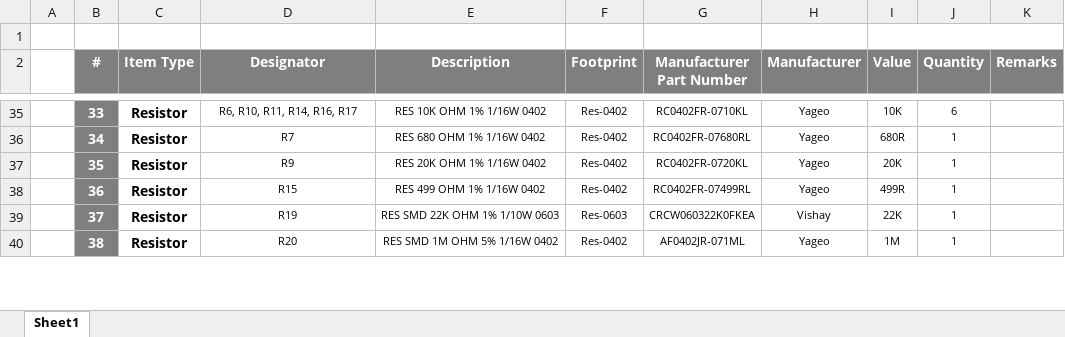
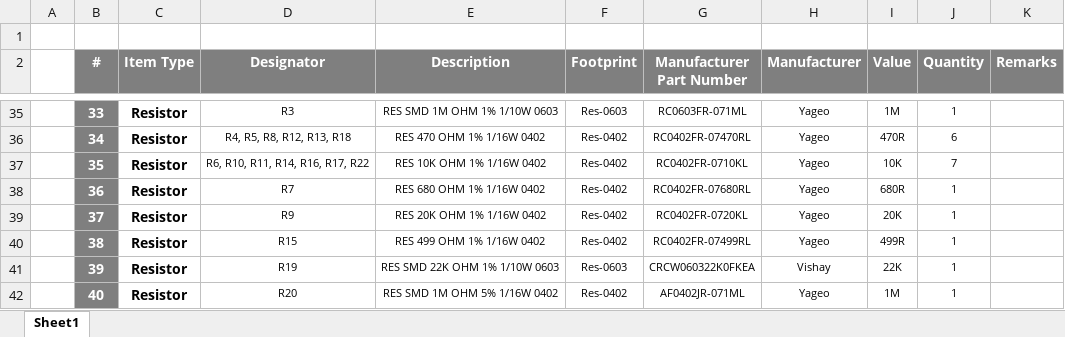
Before and after one commit to eSpark-Consulting-Group/austing-unniers-gaming-mouse, an Excel workbook: Design-Files/ChargerBoard-v1.1/BOM/Client BOM.xlsx, sheet Sheet1, drawn as a sheet; only a part is shown, gaps mark what is left out; values as stored, in another font and other column widths than the file's, no borders; the diff covers the shown part only; the diff names each change by its address in the sheet, - before the commit and + after, or states it on an @@ line.

```diff
--- a/Design-Files/ChargerBoard-v1.1/BOM/Client BOM.xlsx (sheet Sheet1)
+++ b/Design-Files/ChargerBoard-v1.1/BOM/Client BOM.xlsx (sheet Sheet1)
-D35 (Designator): R6, R10, R11, R14, R16, R17
+D35 (Designator): R3
-E35 (Description): RES 10K OHM 1% 1/16W 0402
+E35 (Description): RES SMD 1M OHM 1% 1/10W 0603
-F35 (Footprint): Res-0402
+F35 (Footprint): Res-0603
-G35 (Manufacturer Part Number): RC0402FR-0710KL
+G35 (Manufacturer Part Number): RC0603FR-071ML
-I35 (Value): 10K
+I35 (Value): 1M
-J35 (Quantity): 6
+J35 (Quantity): 1
-D36 (Designator): R7
+D36 (Designator): R4, R5, R8, R12, R13, R18
-E36 (Description): RES 680 OHM 1% 1/16W 0402
+E36 (Description): RES 470 OHM 1% 1/16W 0402
-G36 (Manufacturer Part Number): RC0402FR-07680RL
+G36 (Manufacturer Part Number): RC0402FR-07470RL
-I36 (Value): 680R
+I36 (Value): 470R
-J36 (Quantity): 1
+J36 (Quantity): 6
-D37 (Designator): R9
+D37 (Designator): R6, R10, R11, R14, R16, R17, R22
-E37 (Description): RES 20K OHM 1% 1/16W 0402
+E37 (Description): RES 10K OHM 1% 1/16W 0402
-G37 (Manufacturer Part Number): RC0402FR-0720KL
+G37 (Manufacturer Part Number): RC0402FR-0710KL
-I37 (Value): 20K
+I37 (Value): 10K
-J37 (Quantity): 1
+J37 (Quantity): 7
-D38 (Designator): R15
+D38 (Designator): R7
-E38 (Description): RES 499 OHM 1% 1/16W 0402
+E38 (Description): RES 680 OHM 1% 1/16W 0402
-G38 (Manufacturer Part Number): RC0402FR-07499RL
+G38 (Manufacturer Part Number): RC0402FR-07680RL
-I38 (Value): 499R
+I38 (Value): 680R
-D39 (Designator): R19
+D39 (Designator): R9
-E39 (Description): RES SMD 22K OHM 1% 1/10W 0603
+E39 (Description): RES 20K OHM 1% 1/16W 0402
-F39 (Footprint): Res-0603
+F39 (Footprint): Res-0402
-G39 (Manufacturer Part Number): CRCW060322K0FKEA
+G39 (Manufacturer Part Number): RC0402FR-0720KL
-H39 (Manufacturer): Vishay
+H39 (Manufacturer): Yageo
-I39 (Value): 22K
+I39 (Value): 20K
-D40 (Designator): R20
+D40 (Designator): R15
-E40 (Description): RES SMD 1M OHM 5% 1/16W 0402
+E40 (Description): RES 499 OHM 1% 1/16W 0402
-G40 (Manufacturer Part Number): AF0402JR-071ML
+G40 (Manufacturer Part Number): RC0402FR-07499RL
-I40 (Value): 1M
+I40 (Value): 499R
+row 41:  | 39 | Resistor | R19 | RES SMD 22K OHM 1% 1/10W 0603 | Res-0603 | CRCW060322K0FKEA | Vishay | 22K | 1
+row 42:  | 40 | Resistor | R20 | RES SMD 1M OHM 5% 1/16W 0402 | Res-0402 | AF0402JR-071ML | Yageo | 1M | 1
```
Also changed, not shown: 1 added row and 47 edited cells elsewhere in this sheet, 3 other files.
